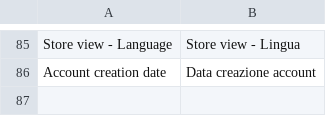
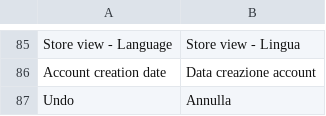
Before and after one commit to dueclic/emailchef-for-magento, a CSV file: app/locale/it_IT/Dueclic_Emailchef.csv, drawn as a sheet; only a part is shown, gaps mark what is left out.

```diff
--- a/app/locale/it_IT/Dueclic_Emailchef.csv
+++ b/app/locale/it_IT/Dueclic_Emailchef.csv
@@ -86 +86,2 @@
 "Account creation date", "Data creazione account"
+"Undo", "Annulla"
```
Also changed, not shown: app/locale/en_US/Dueclic_Emailchef.csv, 3 other files.
